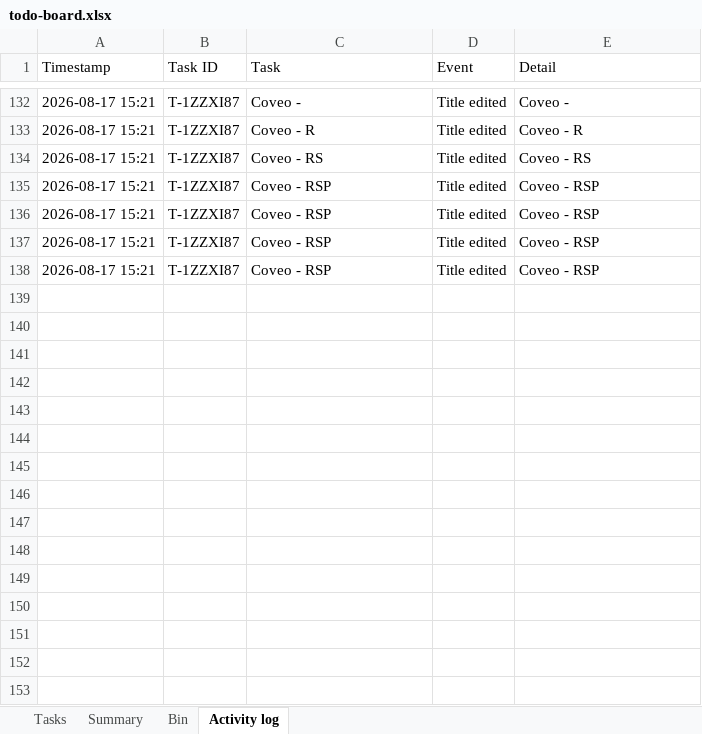
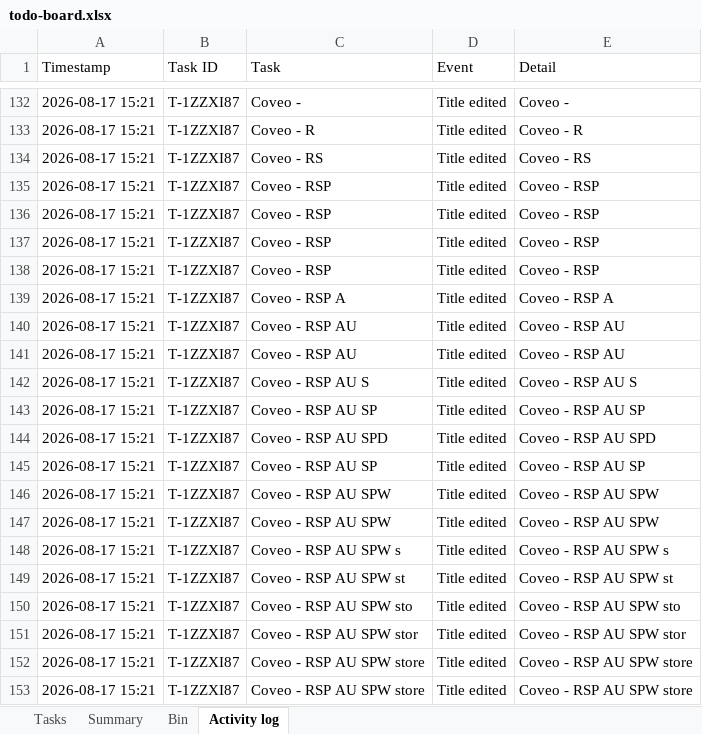
Before and after one commit to akshay0828/To-Do, an Excel workbook: data/todo-board.xlsx, sheet Activity log, drawn as a sheet; only a part is shown, gaps mark what is left out; values as stored, in another font and other column widths than the file's, no borders; the diff names each change by its address in the sheet, - before the commit and + after, or states it on an @@ line.

Commit message:
Update board — 3 notes, 0 done (2026-08-17 15:21)

```diff
--- a/data/todo-board.xlsx (sheet Activity log)
+++ b/data/todo-board.xlsx (sheet Activity log)
+row 139: 2026-08-17 15:21 | T-1ZZXI87 | Coveo - RSP A | Title edited | Coveo - RSP A
+row 140: 2026-08-17 15:21 | T-1ZZXI87 | Coveo - RSP AU | Title edited | Coveo - RSP AU
+row 141: 2026-08-17 15:21 | T-1ZZXI87 | Coveo - RSP AU | Title edited | Coveo - RSP AU
+row 142: 2026-08-17 15:21 | T-1ZZXI87 | Coveo - RSP AU S | Title edited | Coveo - RSP AU S
+row 143: 2026-08-17 15:21 | T-1ZZXI87 | Coveo - RSP AU SP | Title edited | Coveo - RSP AU SP
+row 144: 2026-08-17 15:21 | T-1ZZXI87 | Coveo - RSP AU SPD | Title edited | Coveo - RSP AU SPD
+row 145: 2026-08-17 15:21 | T-1ZZXI87 | Coveo - RSP AU SP | Title edited | Coveo - RSP AU SP
+row 146: 2026-08-17 15:21 | T-1ZZXI87 | Coveo - RSP AU SPW | Title edited | Coveo - RSP AU SPW
+row 147: 2026-08-17 15:21 | T-1ZZXI87 | Coveo - RSP AU SPW | Title edited | Coveo - RSP AU SPW
+row 148: 2026-08-17 15:21 | T-1ZZXI87 | Coveo - RSP AU SPW s | Title edited | Coveo - RSP AU SPW s
+row 149: 2026-08-17 15:21 | T-1ZZXI87 | Coveo - RSP AU SPW st | Title edited | Coveo - RSP AU SPW st
+row 150: 2026-08-17 15:21 | T-1ZZXI87 | Coveo - RSP AU SPW sto | Title edited | Coveo - RSP AU SPW sto
+row 151: 2026-08-17 15:21 | T-1ZZXI87 | Coveo - RSP AU SPW stor | Title edited | Coveo - RSP AU SPW stor
+row 152: 2026-08-17 15:21 | T-1ZZXI87 | Coveo - RSP AU SPW store | Title edited | Coveo - RSP AU SPW store
+row 153: 2026-08-17 15:21 | T-1ZZXI87 | Coveo - RSP AU SPW store | Title edited | Coveo - RSP AU SPW store
```
Also changed, not shown: sheet Tasks.
